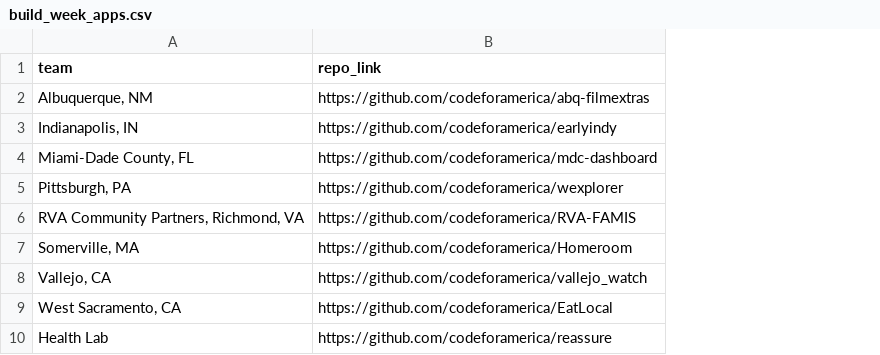
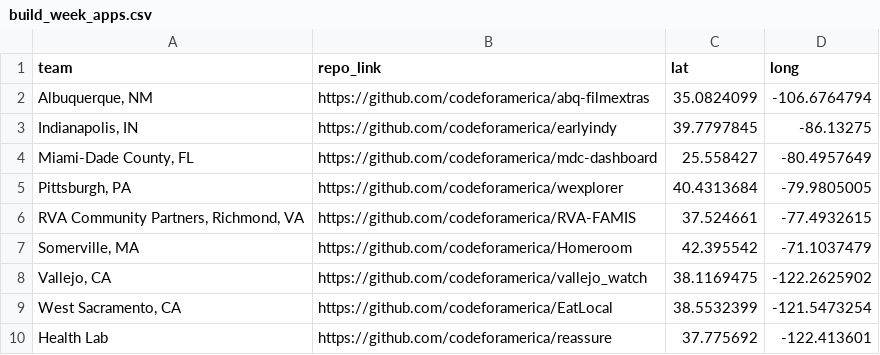
Before and after one commit to codeforamerica/build-week, a CSV file: build_week_apps.csv, drawn as a sheet; the diff names each change by its address in the sheet, - before the commit and + after, or states it on an @@ line.

Commit message:
added lat,long

```diff
--- a/build_week_apps.csv
+++ b/build_week_apps.csv
+column C (lat), rows 2-10: 35.0824099 | 39.7797845 | 25.558427 | 40.4313684 | 37.524661 | 42.395542 | 38.1169475 | 38.5532399 | 37.775692
+column D (long), rows 2-10: -106.6764794 | -86.13275 | -80.4957649 | -79.9805005 | -77.4932615 | -71.1037479 | -122.2625902 | -121.5473254 | -122.413601
```
